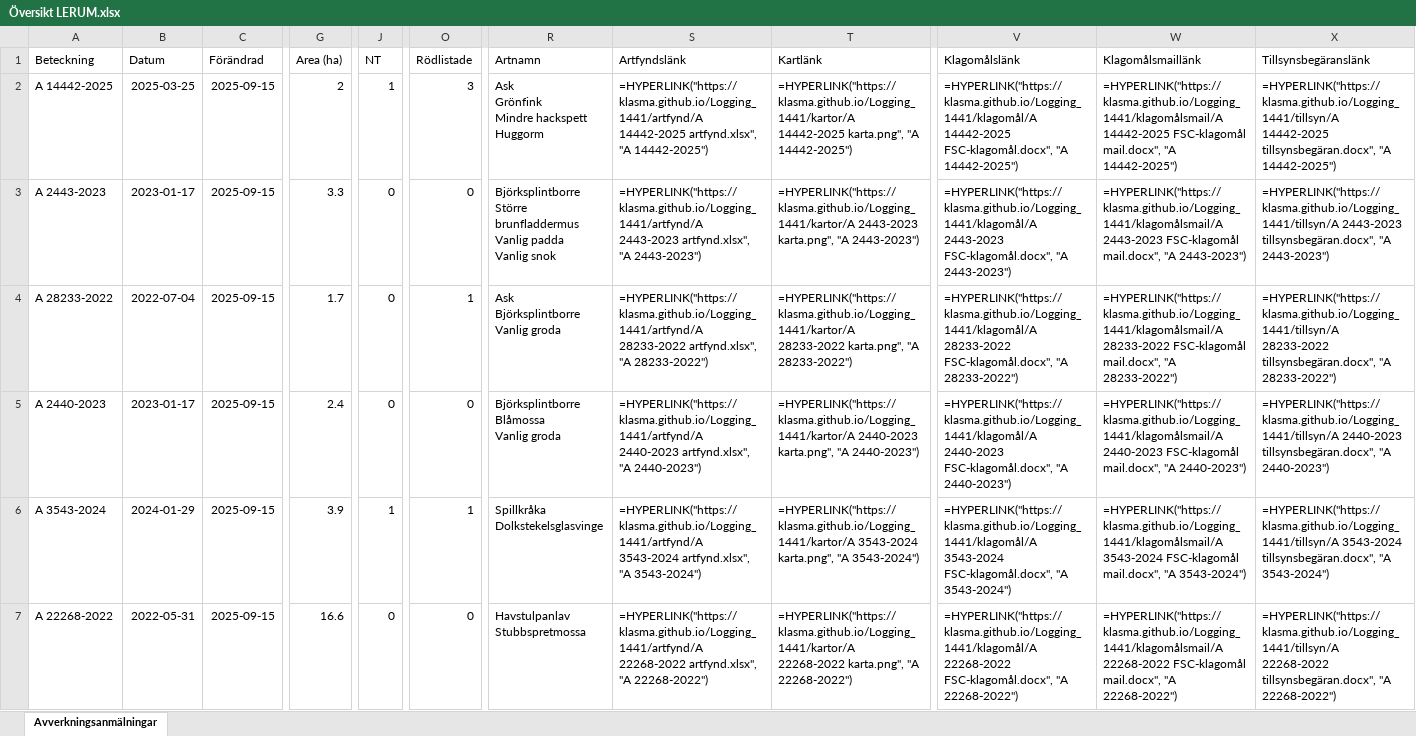
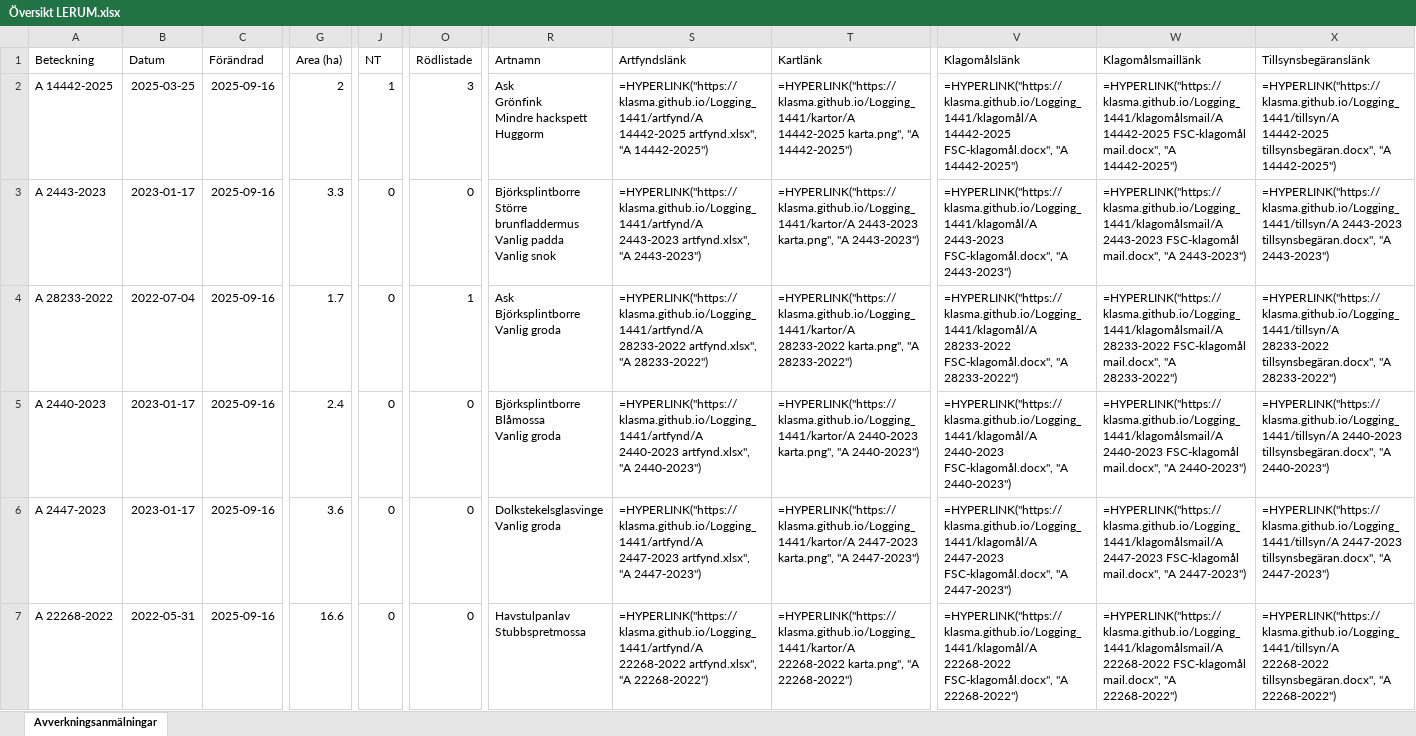
Before and after one commit to klasma/Logging_1441, an Excel workbook: Översikt LERUM.xlsx, sheet Avverkningsanmälningar, drawn as a sheet; only a part is shown, gaps mark what is left out; values as stored, in another font and other column widths than the file's, no borders; formulas without a stored value are shown as written; ↵ is a line break in a cell; the diff covers the shown part only; the diff names each change by its address in the sheet, - before the commit and + after, or states it on an @@ line.

```diff
--- a/Översikt LERUM.xlsx (sheet Avverkningsanmälningar)
+++ b/Översikt LERUM.xlsx (sheet Avverkningsanmälningar)
-C2:C7 (Förändrad): 2025-09-15
+C2:C7 (Förändrad): 2025-09-16
-A6 (Beteckning): A 3543-2024
+A6 (Beteckning): A 2447-2023
-B6 (Datum): 2024-01-29
+B6 (Datum): 2023-01-17
-G6 (Area (ha)): 3.9
+G6 (Area (ha)): 3.6
-J6 (NT): 1
+J6 (NT): 0
-O6 (Rödlistade): 1
+O6 (Rödlistade): 0
-R6 (Artnamn): Spillkråka ↵ Dolkstekelsglasvinge
+R6 (Artnamn): Dolkstekelsglasvinge ↵ Vanlig groda
-S6 (Artfyndslänk): =HYPERLINK("https://klasma.github.io/Logging_1441/artfynd/A 3543-2024 artfynd.xlsx", "A 3543-2024")
+S6 (Artfyndslänk): =HYPERLINK("https://klasma.github.io/Logging_1441/artfynd/A 2447-2023 artfynd.xlsx", "A 2447-2023")
-T6 (Kartlänk): =HYPERLINK("https://klasma.github.io/Logging_1441/kartor/A 3543-2024 karta.png", "A 3543-2024")
+T6 (Kartlänk): =HYPERLINK("https://klasma.github.io/Logging_1441/kartor/A 2447-2023 karta.png", "A 2447-2023")
-V6 (Klagomålslänk): =HYPERLINK("https://klasma.github.io/Logging_1441/klagomål/A 3543-2024 FSC-klagomål.docx", "A 3543-2024")
+V6 (Klagomålslänk): =HYPERLINK("https://klasma.github.io/Logging_1441/klagomål/A 2447-2023 FSC-klagomål.docx", "A 2447-2023")
-W6 (Klagomålsmaillänk): =HYPERLINK("https://klasma.github.io/Logging_1441/klagomålsmail/A 3543-2024 FSC-klagomål mail.docx", "A 3543-2024")
+W6 (Klagomålsmaillänk): =HYPERLINK("https://klasma.github.io/Logging_1441/klagomålsmail/A 2447-2023 FSC-klagomål mail.docx", "A 2447-2023")
-X6 (Tillsynsbegäranslänk): =HYPERLINK("https://klasma.github.io/Logging_1441/tillsyn/A 3543-2024 tillsynsbegäran.docx", "A 3543-2024")
+X6 (Tillsynsbegäranslänk): =HYPERLINK("https://klasma.github.io/Logging_1441/tillsyn/A 2447-2023 tillsynsbegäran.docx", "A 2447-2023")
```
Also changed, not shown: 383 edited cells elsewhere in this sheet, artfynd/A 14442-2025 artfynd.xlsx, artfynd/A 2438-2023 artfynd.xlsx, 53 other files.
